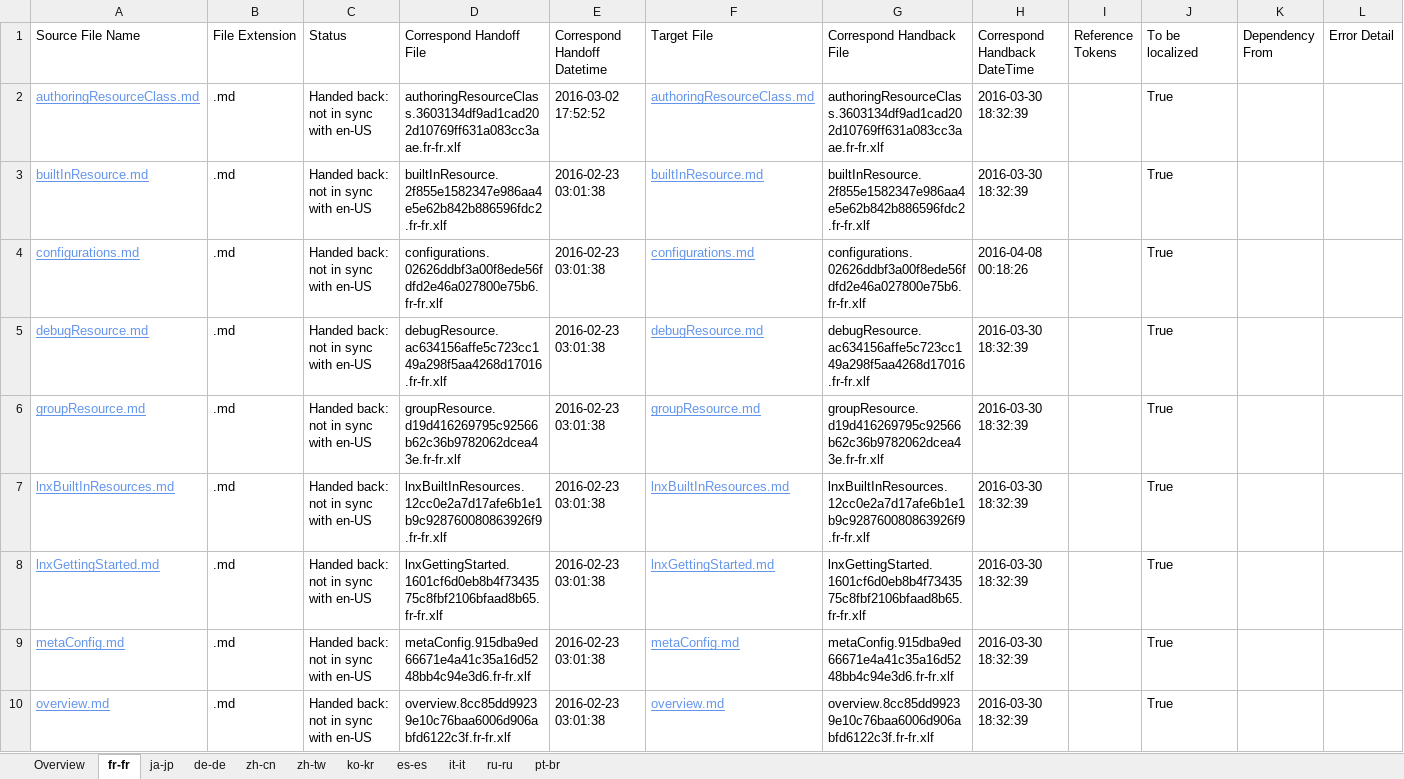
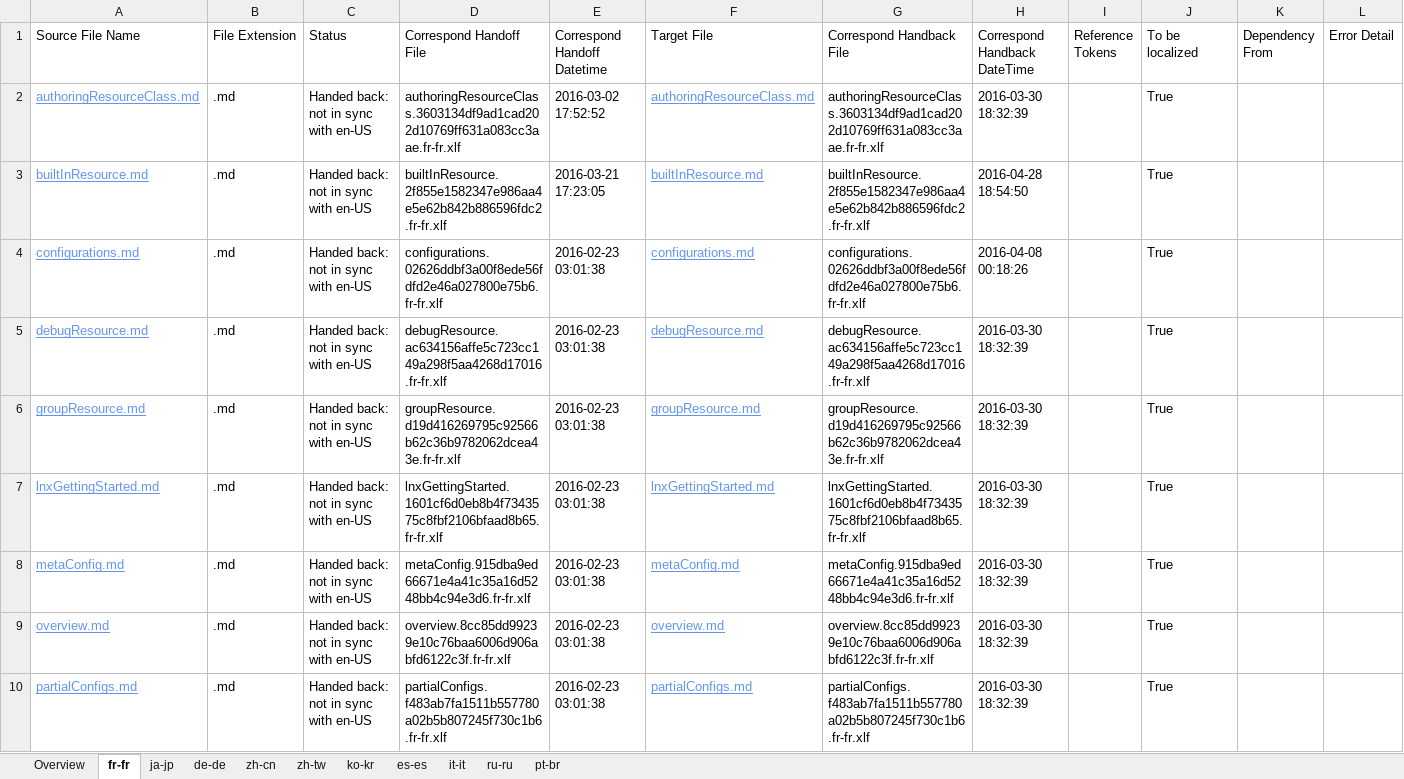
Before and after one commit to SonjaSaltzman/powerShell-Docs.handback, an Excel workbook: ol-handback/PowerShell/powerShell-Docs/live/handback-status.xlsx, sheet fr-fr, drawn as a sheet; only a part is shown; the shorter side is filled out with more unchanged rows; values as stored, in another font and other column widths than the file's, no borders; table styles not drawn; removed rows and columns are numbered as before the commit, all else as after; the diff covers the shown part only; the diff names each change by its address in the sheet, - before the commit and + after, or states it on an @@ line.

Commit message:
Generate Report for Handback

```diff
--- a/ol-handback/PowerShell/powerShell-Docs/live/handback-status.xlsx (sheet fr-fr)
+++ b/ol-handback/PowerShell/powerShell-Docs/live/handback-status.xlsx (sheet fr-fr)
-E3 (Correspond Handoff Datetime): 2016-02-23 03:01:38
+E3 (Correspond Handoff Datetime): 2016-03-21 17:23:05
-H3 (Correspond Handback DateTime): 2016-03-30 18:32:39
+H3 (Correspond Handback DateTime): 2016-04-28 18:54:50
-row 7: lnxBuiltInResources.md | .md | Handed back: not in sync with en-US | lnxBuiltInResources.12cc0e2a7d17afe6b1e1b9c928760080863926f9.fr-fr.xlf | 2016-02-23 03:01:38 | lnxBuiltInResources.md | lnxBuiltInResources.12cc0e2a7d17afe6b1e1b9c928760080863926f9.fr-fr.xlf | 2016-03-30 18:32:39 |  | True
```
Also changed, not shown: 4 added rows, 3 removed rows and 3 edited cells elsewhere in this sheet, sheet Overview, ol-handback/PowerShell/powerShell-Docs/live/localization-status.xlsx.
